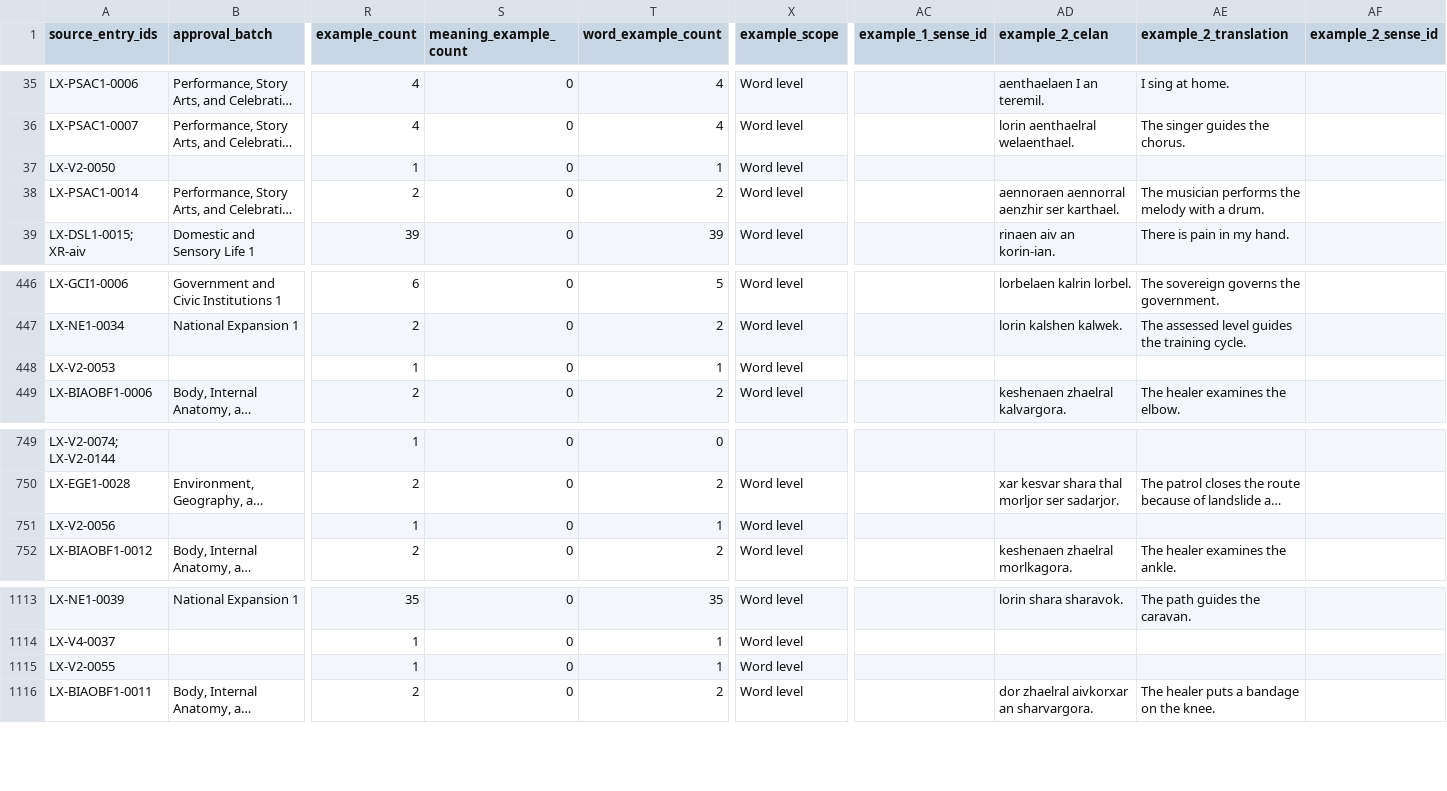
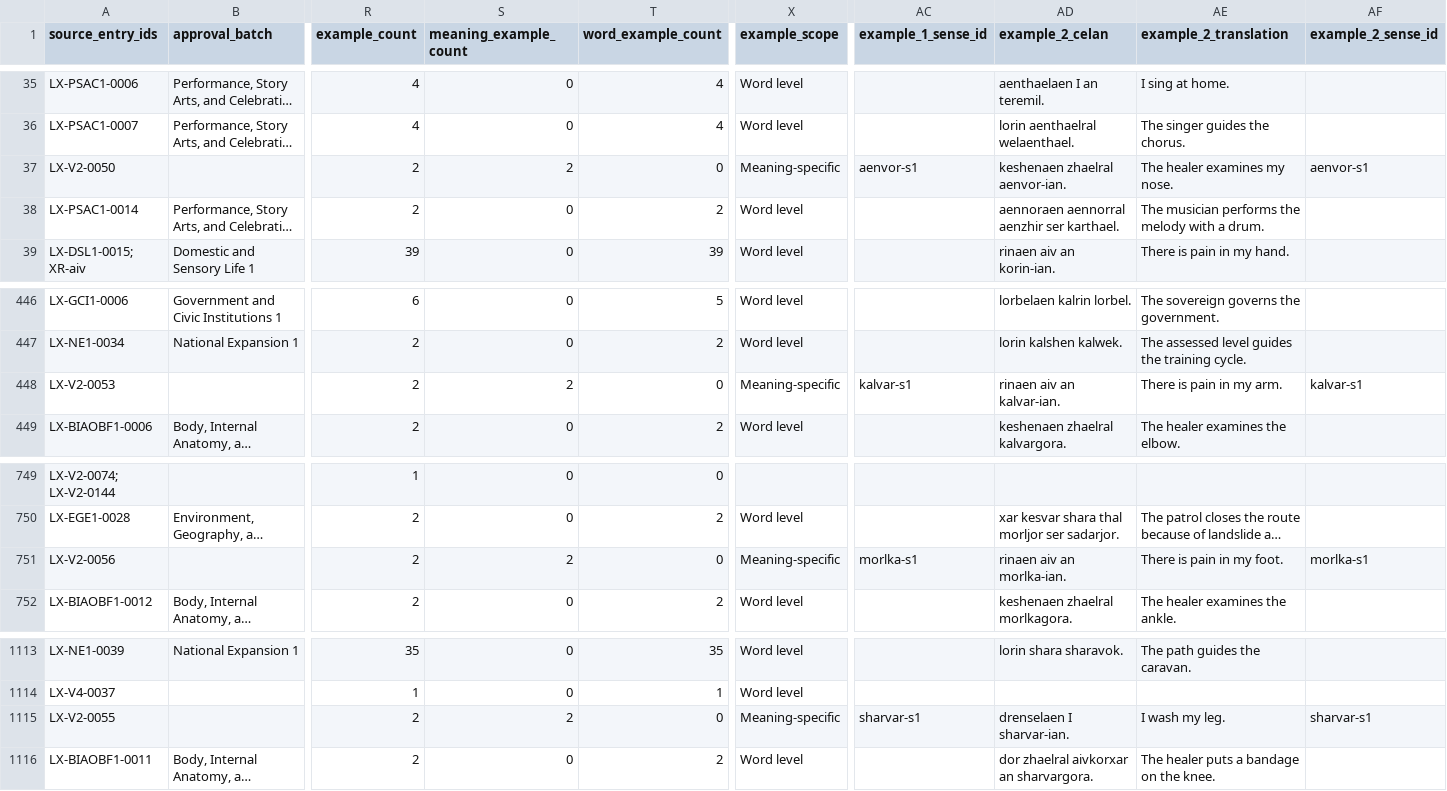
Before and after one commit to artistbaron-cmyk/celan-database, a CSV file: dictionary/exports/dictionary_entries.csv, drawn as a sheet; only a part is shown, gaps mark what is left out; long unchanged cells end in …; the diff covers the shown part only; the diff names each change by its address in the sheet, - before the commit and + after, or states it on an @@ line.

```diff
--- a/dictionary/exports/dictionary_entries.csv
+++ b/dictionary/exports/dictionary_entries.csv
-R37 (example_count): 1
+R37 (example_count): 2
-S37 (meaning_example_count): 0
+S37 (meaning_example_count): 2
-T37 (word_example_count): 1
+T37 (word_example_count): 0
-X37 (example_scope): Word level
+X37 (example_scope): Meaning-specific
-AC37 (example_1_sense_id): (empty)
+AC37 (example_1_sense_id): aenvor-s1
-AD37 (example_2_celan): (empty)
+AD37 (example_2_celan): keshenaen zhaelral aenvor-ian.
-AE37 (example_2_translation): (empty)
+AE37 (example_2_translation): The healer examines my nose.
-AF37 (example_2_sense_id): (empty)
+AF37 (example_2_sense_id): aenvor-s1
-R448 (example_count): 1
+R448 (example_count): 2
-S448 (meaning_example_count): 0
+S448 (meaning_example_count): 2
-T448 (word_example_count): 1
+T448 (word_example_count): 0
-X448 (example_scope): Word level
+X448 (example_scope): Meaning-specific
-AC448 (example_1_sense_id): (empty)
+AC448 (example_1_sense_id): kalvar-s1
-AD448 (example_2_celan): (empty)
+AD448 (example_2_celan): rinaen aiv an kalvar-ian.
-AE448 (example_2_translation): (empty)
+AE448 (example_2_translation): There is pain in my arm.
-AF448 (example_2_sense_id): (empty)
+AF448 (example_2_sense_id): kalvar-s1
-R751 (example_count): 1
+R751 (example_count): 2
-S751 (meaning_example_count): 0
+S751 (meaning_example_count): 2
-T751 (word_example_count): 1
+T751 (word_example_count): 0
-X751 (example_scope): Word level
+X751 (example_scope): Meaning-specific
-AC751 (example_1_sense_id): (empty)
+AC751 (example_1_sense_id): morlka-s1
-AD751 (example_2_celan): (empty)
+AD751 (example_2_celan): rinaen aiv an morlka-ian.
-AE751 (example_2_translation): (empty)
+AE751 (example_2_translation): There is pain in my foot.
-AF751 (example_2_sense_id): (empty)
+AF751 (example_2_sense_id): morlka-s1
-R1115 (example_count): 1
+R1115 (example_count): 2
-S1115 (meaning_example_count): 0
+S1115 (meaning_example_count): 2
-T1115 (word_example_count): 1
+T1115 (word_example_count): 0
-X1115 (example_scope): Word level
+X1115 (example_scope): Meaning-specific
-AC1115 (example_1_sense_id): (empty)
+AC1115 (example_1_sense_id): sharvar-s1
-AD1115 (example_2_celan): (empty)
+AD1115 (example_2_celan): drenselaen I sharvar-ian.
-AE1115 (example_2_translation): (empty)
+AE1115 (example_2_translation): I wash my leg.
-AF1115 (example_2_sense_id): (empty)
+AF1115 (example_2_sense_id): sharvar-s1
```
Also changed, not shown: 78 edited cells elsewhere in this file, 14 other files.
